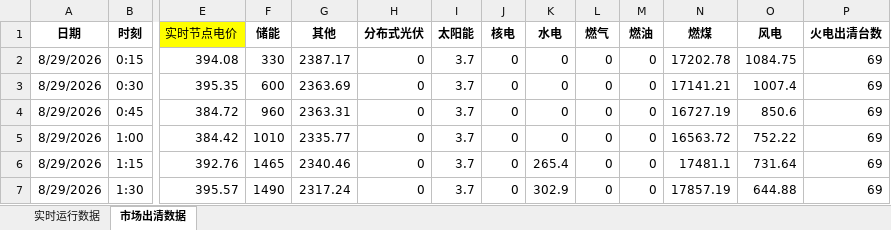
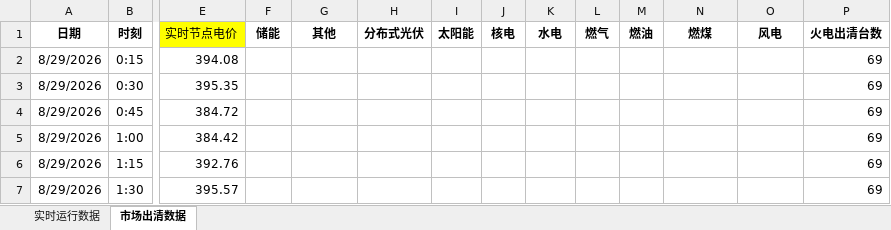
Before and after one commit to arliu633-glitch/hb-price-chart-public, an Excel workbook: review-results/河北实时运行及市场出清数据-20260829.xlsx, sheet 市场出清数据, drawn as a sheet; only a part is shown, gaps mark what is left out; values as stored, in another font and other column widths than the file's, no borders; conditional formats not drawn; the diff covers the shown part only; the diff names each change by its address in the sheet, - before the commit and + after, or states it on an @@ line.

```diff
--- a/review-results/河北实时运行及市场出清数据-20260829.xlsx (sheet 市场出清数据)
+++ b/review-results/河北实时运行及市场出清数据-20260829.xlsx (sheet 市场出清数据)
-F2 (储能): 330
+F2 (储能): (empty)
-G2 (其他): 2387.17
+G2 (其他): (empty)
-H2:H7 (分布式光伏): 0
+H2:H7 (分布式光伏): (empty)
-I2:I7 (太阳能): 3.7
+I2:I7 (太阳能): (empty)
-J2:J7 (核电): 0
+J2:J7 (核电): (empty)
-K2:K5 (水电): 0
+K2:K5 (水电): (empty)
-L2:L7 (燃气): 0
+L2:L7 (燃气): (empty)
-M2:M7 (燃油): 0
+M2:M7 (燃油): (empty)
-N2 (燃煤): 17202.78
+N2 (燃煤): (empty)
-O2 (风电): 1084.75
+O2 (风电): (empty)
-F3 (储能): 600
+F3 (储能): (empty)
-G3 (其他): 2363.69
+G3 (其他): (empty)
-N3 (燃煤): 17141.21
+N3 (燃煤): (empty)
-O3 (风电): 1007.4
+O3 (风电): (empty)
-F4 (储能): 960
+F4 (储能): (empty)
-G4 (其他): 2363.31
+G4 (其他): (empty)
-N4 (燃煤): 16727.19
+N4 (燃煤): (empty)
-O4 (风电): 850.6
+O4 (风电): (empty)
-F5 (储能): 1010
+F5 (储能): (empty)
-G5 (其他): 2335.77
+G5 (其他): (empty)
-N5 (燃煤): 16563.72
+N5 (燃煤): (empty)
-O5 (风电): 752.22
+O5 (风电): (empty)
-F6 (储能): 1465
+F6 (储能): (empty)
-G6 (其他): 2340.46
+G6 (其他): (empty)
-K6 (水电): 265.4
+K6 (水电): (empty)
-N6 (燃煤): 17481.1
+N6 (燃煤): (empty)
-O6 (风电): 731.64
+O6 (风电): (empty)
-F7 (储能): 1490
+F7 (储能): (empty)
-G7 (其他): 2317.24
+G7 (其他): (empty)
-K7 (水电): 302.9
+K7 (水电): (empty)
-N7 (燃煤): 17857.19
+N7 (燃煤): (empty)
-O7 (风电): 644.88
+O7 (风电): (empty)
```
Also changed, not shown: 900 edited cells elsewhere in this sheet, sheet 实时运行数据, review-results/复盘信息抓取-20260829.xlsx, 3 other files.
